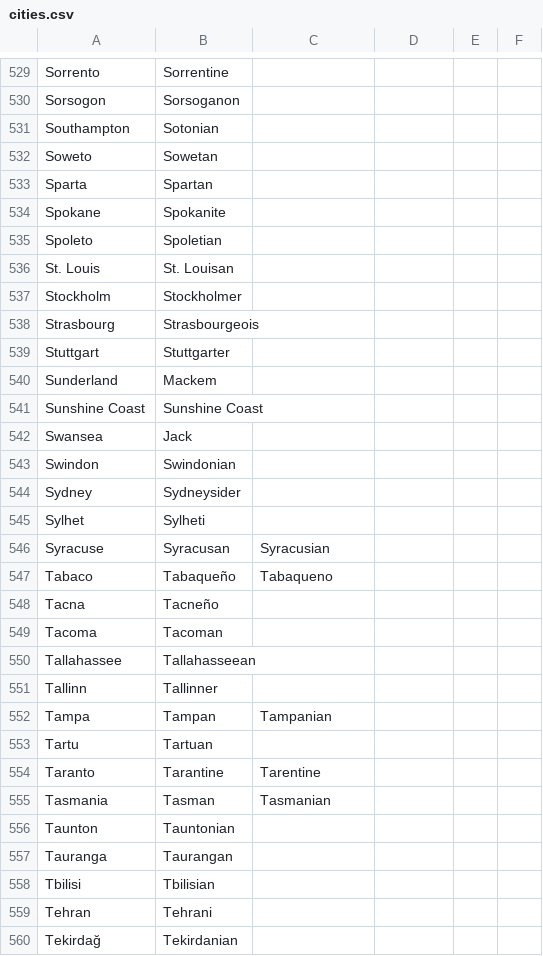
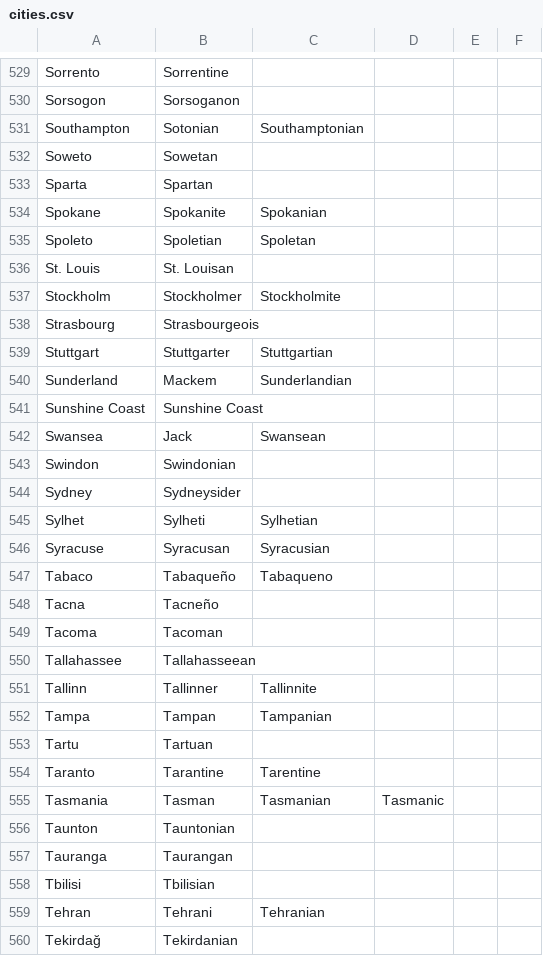
Before and after one commit to ParadoxGameConverters/PGCG.commonItems, a CSV file: commonItems.UnitTests/TestFiles/adjectives/cities.csv, drawn as a sheet; only a part is shown, gaps mark what is left out; the diff covers the shown part only.

Commit message:
More adjective rules

```diff
--- a/commonItems.UnitTests/TestFiles/adjectives/cities.csv
+++ b/commonItems.UnitTests/TestFiles/adjectives/cities.csv
@@ -530,17 +530,17 @@ Sorrento,Sorrentine,,,,
 Sorsogon,Sorsoganon,,,,
-Southampton,Sotonian,,,,
+Southampton,Sotonian,Southamptonian,,,
 Soweto,Sowetan,,,,
 Sparta,Spartan,,,,
-Spokane,Spokanite,,,,
-Spoleto,Spoletian,,,,
+Spokane,Spokanite,Spokanian,,,
+Spoleto,Spoletian,Spoletan,,,
 St. Louis,St. Louisan,,,,
-Stockholm,Stockholmer,,,,
+Stockholm,Stockholmer,Stockholmite,,,
 Strasbourg,Strasbourgeois,,,,
-Stuttgart,Stuttgarter,,,,
-Sunderland,Mackem,,,,
+Stuttgart,Stuttgarter,Stuttgartian,,,
+Sunderland,Mackem,Sunderlandian,,,
 Sunshine Coast,Sunshine Coast,,,,
-Swansea,Jack,,,,
+Swansea,Jack,Swansean,,,
 Swindon,Swindonian,,,,
 Sydney,Sydneysider,,,,
-Sylhet,Sylheti,,,,
+Sylhet,Sylheti,Sylhetian,,,
 Syracuse,Syracusan,Syracusian,,,
@@ -550,3 +550,3 @@ Tacoma,Tacoman,,,,
 Tallahassee,Tallahasseean,,,,
-Tallinn,Tallinner,,,,
+Tallinn,Tallinner,Tallinnite,,,
 Tampa,Tampan,Tampanian,,,
@@ -554,3 +554,3 @@ Tartu,Tartuan,,,,
 Taranto,Tarantine,Tarentine,,,
-Tasmania,Tasman,Tasmanian,,,
+Tasmania,Tasman,Tasmanian,Tasmanic,,
 Taunton,Tauntonian,,,,
@@ -558,3 +558,3 @@ Tauranga,Taurangan,,,,
 Tbilisi,Tbilisian,,,,
-Tehran,Tehrani,,,,
+Tehran,Tehrani,Tehranian,,,
 Tekirdağ,Tekirdanian,,,,
```
Also changed, not shown: 8 edited cells elsewhere in this file, 2 other files.
